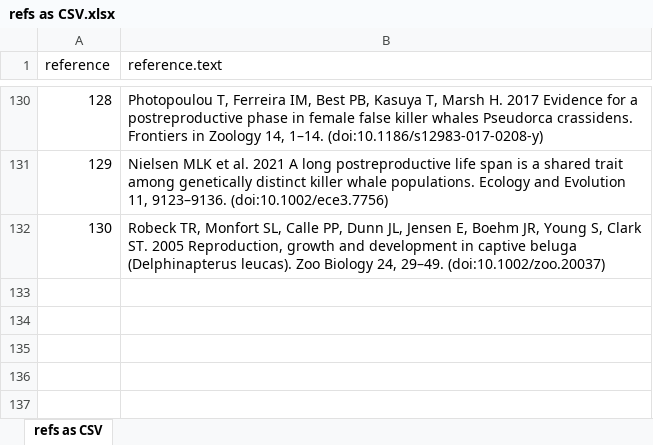
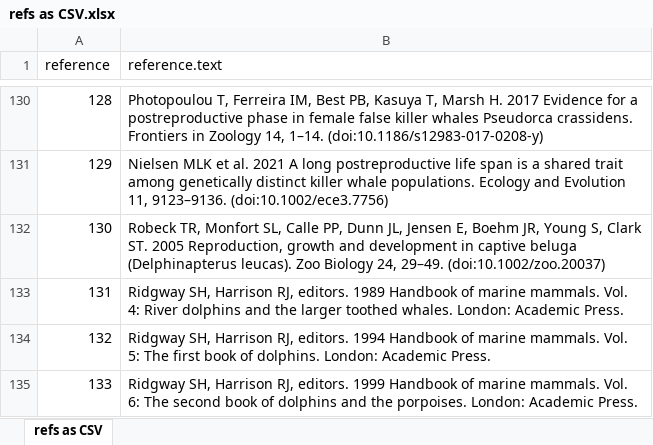
Before and after one commit to samellisq/marinelifehistdata, an Excel workbook: data-raw/references/refs as CSV.xlsx, sheet refs as CSV, drawn as a sheet; only a part is shown, gaps mark what is left out; values as stored, in another font and other column widths than the file's, no borders; the diff names each change by its address in the sheet, - before the commit and + after, or states it on an @@ line.

Commit message:
Adding size data

```diff
--- a/data-raw/references/refs as CSV.xlsx (sheet refs as CSV)
+++ b/data-raw/references/refs as CSV.xlsx (sheet refs as CSV)
+row 133: 131 | Ridgway SH, Harrison RJ, editors. 1989 Handbook of marine mammals. Vol. 4: River dolphins and the larger toothed whales. London: Academic Press.
+row 134: 132 | Ridgway SH, Harrison RJ, editors. 1994 Handbook of marine mammals. Vol. 5: The first book of dolphins. London: Academic Press.
+row 135: 133 | Ridgway SH, Harrison RJ, editors. 1999 Handbook of marine mammals. Vol. 6: The second book of dolphins and the porpoises. London: Academic Press.
```
Also changed, not shown: 9 other files.
